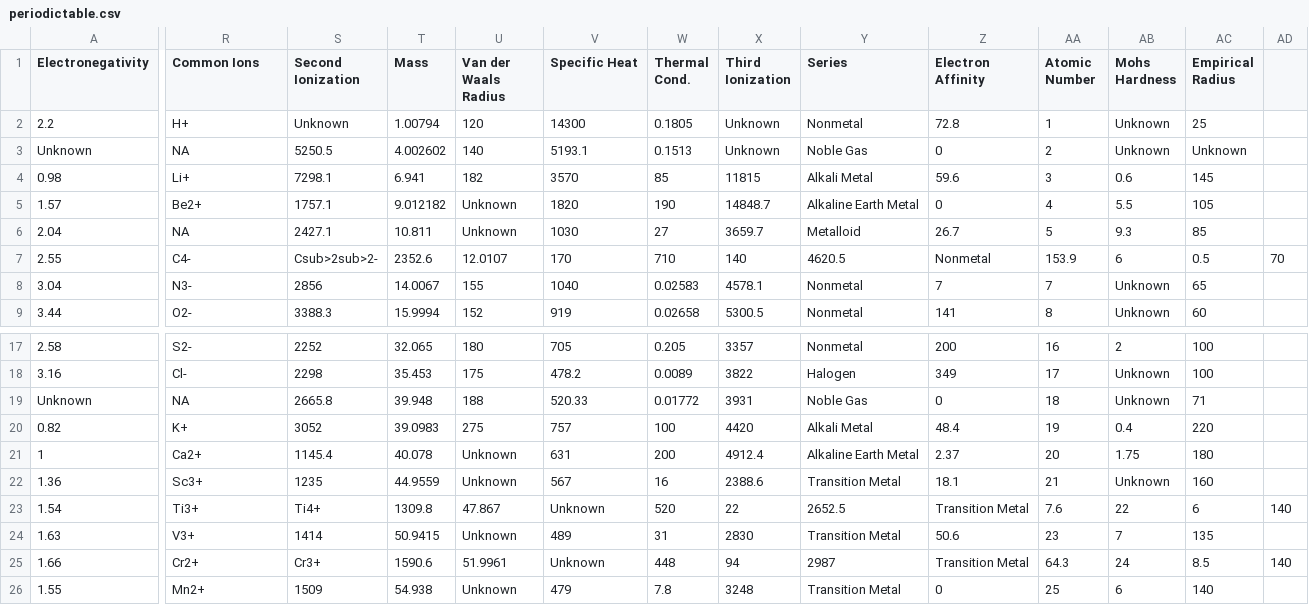
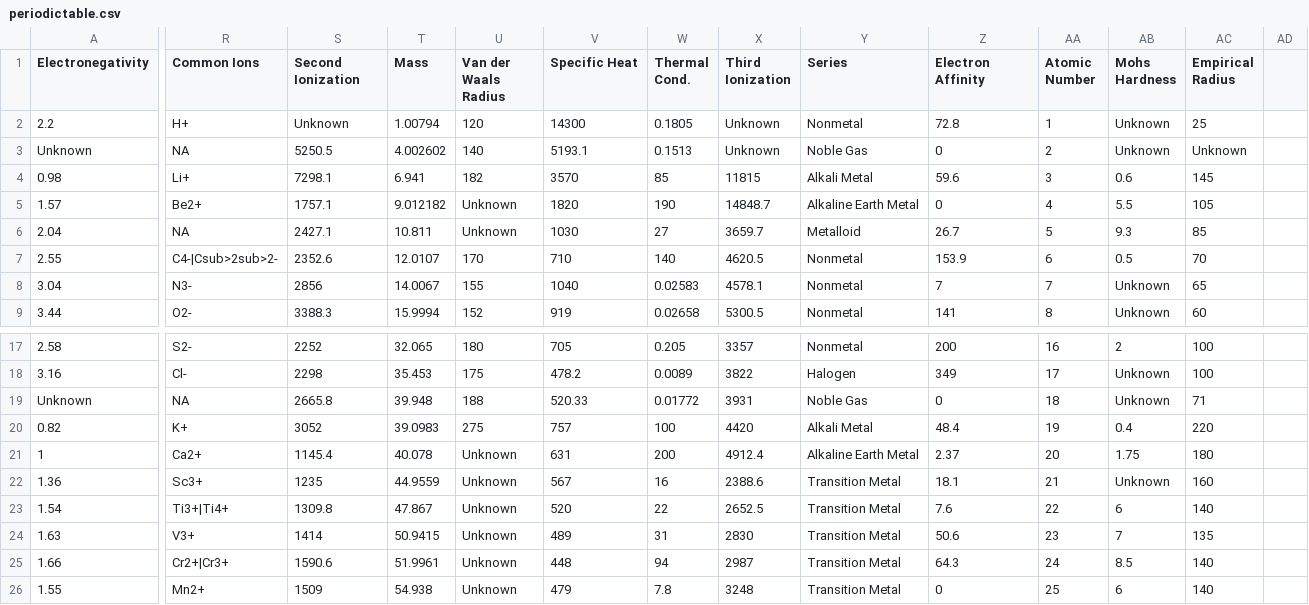
Before and after one commit to memcallen/DiagramDrawer, a CSV file: periodictable.csv, drawn as a sheet; only a part is shown, gaps mark what is left out; the diff covers the shown part only; the diff names each change by its address in the sheet, - before the commit and + after, or states it on an @@ line.

Commit message:
Finished periodic table data conversions

```diff
--- a/periodictable.csv
+++ b/periodictable.csv
-R7 (Common Ions): C4-
+R7 (Common Ions): C4-|Csub>2sub>2-
-S7 (Second Ionization): Csub>2sub>2-
+S7 (Second Ionization): 2352.6
-T7 (Mass): 2352.6
+T7 (Mass): 12.0107
-U7 (Van der Waals Radius): 12.0107
+U7 (Van der Waals Radius): 170
-V7 (Specific Heat): 170
+V7 (Specific Heat): 710
-W7 (Thermal Cond.): 710
+W7 (Thermal Cond.): 140
-X7 (Third Ionization): 140
+X7 (Third Ionization): 4620.5
-Y7 (Series): 4620.5
+Y7 (Series): Nonmetal
-Z7 (Electron Affinity): Nonmetal
+Z7 (Electron Affinity): 153.9
-AA7 (Atomic Number): 153.9
+AA7 (Atomic Number): 6
-AB7 (Mohs Hardness): 6
+AB7 (Mohs Hardness): 0.5
-AC7 (Empirical Radius): 0.5
+AC7 (Empirical Radius): 70
-AD7: 70
+AD7: (empty)
-R23 (Common Ions): Ti3+
+R23 (Common Ions): Ti3+|Ti4+
-S23 (Second Ionization): Ti4+
+S23 (Second Ionization): 1309.8
-T23 (Mass): 1309.8
+T23 (Mass): 47.867
-U23 (Van der Waals Radius): 47.867
+U23 (Van der Waals Radius): Unknown
-V23 (Specific Heat): Unknown
+V23 (Specific Heat): 520
-W23 (Thermal Cond.): 520
+W23 (Thermal Cond.): 22
-X23 (Third Ionization): 22
+X23 (Third Ionization): 2652.5
-Y23 (Series): 2652.5
+Y23 (Series): Transition Metal
-Z23 (Electron Affinity): Transition Metal
+Z23 (Electron Affinity): 7.6
-AA23 (Atomic Number): 7.6
+AA23 (Atomic Number): 22
-AB23 (Mohs Hardness): 22
+AB23 (Mohs Hardness): 6
-AC23 (Empirical Radius): 6
+AC23 (Empirical Radius): 140
-AD23: 140
+AD23: (empty)
-R25 (Common Ions): Cr2+
+R25 (Common Ions): Cr2+|Cr3+
-S25 (Second Ionization): Cr3+
+S25 (Second Ionization): 1590.6
-T25 (Mass): 1590.6
+T25 (Mass): 51.9961
-U25 (Van der Waals Radius): 51.9961
+U25 (Van der Waals Radius): Unknown
-V25 (Specific Heat): Unknown
+V25 (Specific Heat): 448
-W25 (Thermal Cond.): 448
+W25 (Thermal Cond.): 94
-X25 (Third Ionization): 94
+X25 (Third Ionization): 2987
-Y25 (Series): 2987
+Y25 (Series): Transition Metal
-Z25 (Electron Affinity): Transition Metal
+Z25 (Electron Affinity): 64.3
-AA25 (Atomic Number): 64.3
+AA25 (Atomic Number): 24
-AB25 (Mohs Hardness): 24
+AB25 (Mohs Hardness): 8.5
-AC25 (Empirical Radius): 8.5
+AC25 (Empirical Radius): 140
-AD25: 140
+AD25: (empty)
```
Also changed, not shown: 116 edited cells elsewhere in this file, 2 other files.
